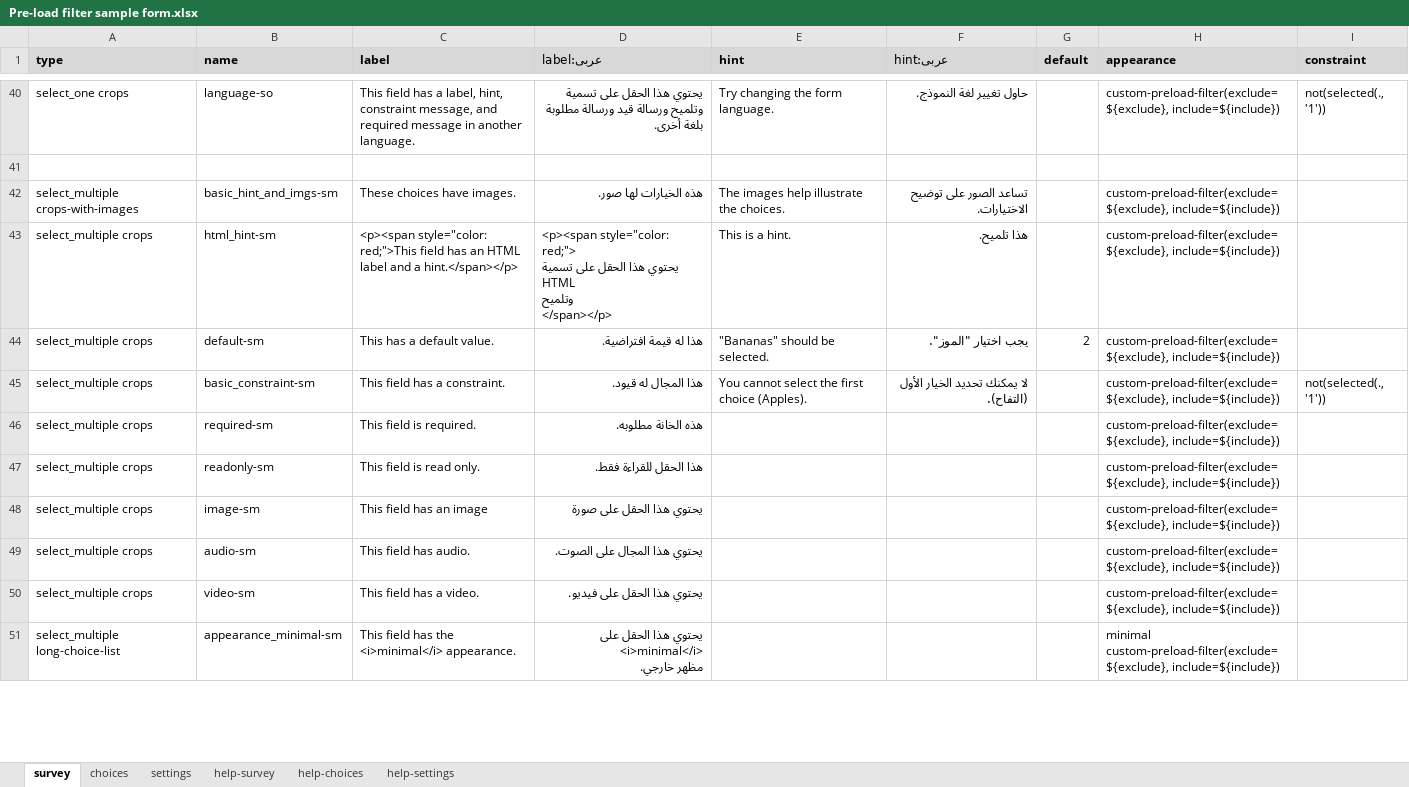
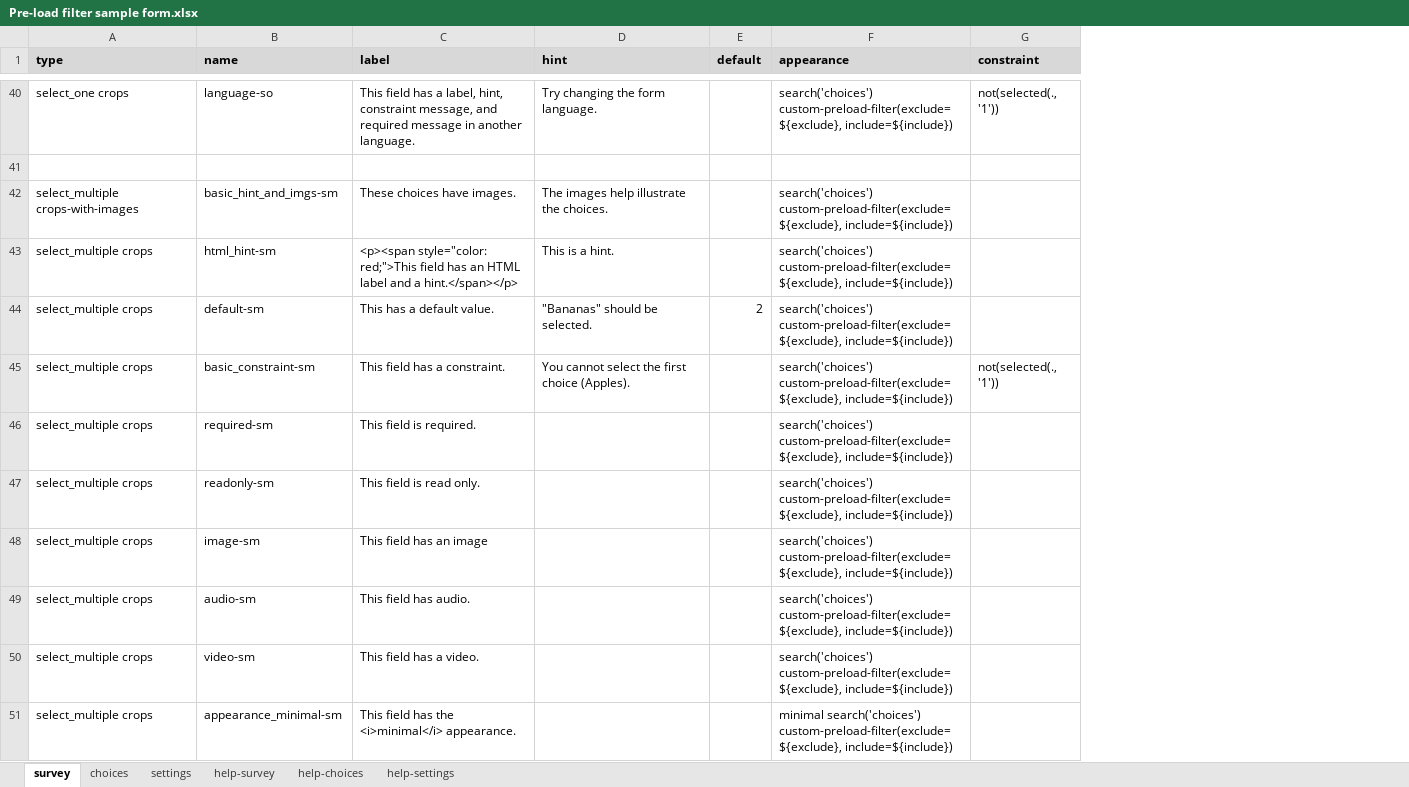
Before and after one commit to surveycto/preload-filter, an Excel workbook: extras/sample-form/Pre-load filter sample form.xlsx, sheet survey, drawn as a sheet; only a part is shown, gaps mark what is left out; values as stored, in another font and other column widths than the file's, no borders; conditional formats not drawn; removed rows and columns are numbered as before the commit, all else as after; ↵ is a line break in a cell; the diff covers the shown part only; the diff names each change by its address in the sheet, - before the commit and + after, or states it on an @@ line.

Commit message:
Set to pre-load choices

```diff
--- a/extras/sample-form/Pre-load filter sample form.xlsx (sheet survey)
+++ b/extras/sample-form/Pre-load filter sample form.xlsx (sheet survey)
-column D (label:عربى), rows 40-51: يحتوي هذا الحقل على تسمية وتلميح ورسالة قيد ورسالة مطلوبة بلغة أخرى. |  | هذه الخيارات لها صور. | <p><span style="color: red;"> ↵ يحتوي هذا الحقل على تسمية ↵ HTML ↵ وتلميح ↵ </span></p> | هذا له قيمة افتراضية. | هذا المجال له قيود. | هذه الخانة مطلوبه. | هذا الحقل للقراءة فقط. | يحتوي هذا الحقل على صورة | يحتوي هذا المجال على الصوت. | يحتوي هذا الحقل على فيديو. | يحتوي هذا الحقل على ↵ <i>minimal</i> ↵ مظهر خارجي.
-column F (hint:عربى), rows 40-45: حاول تغيير لغة النموذج. |  | تساعد الصور على توضيح الاختيارات. | هذا تلميح. | يجب اختيار "الموز". | لا يمكنك تحديد الخيار الأول (التفاح).
-F40 (appearance): custom-preload-filter(exclude=${exclude}, include=${include})
+F40 (appearance): search('choices') custom-preload-filter(exclude=${exclude}, include=${include})
-F42:F50 (appearance): custom-preload-filter(exclude=${exclude}, include=${include})
+F42:F50 (appearance): search('choices') custom-preload-filter(exclude=${exclude}, include=${include})
-A51 (type): select_multiple long-choice-list
+A51 (type): select_multiple crops
-F51 (appearance): minimal custom-preload-filter(exclude=${exclude}, include=${include})
+F51 (appearance): minimal search('choices') custom-preload-filter(exclude=${exclude}, include=${include})
```
Also changed, not shown: 48 edited cells elsewhere in this sheet, sheet choices, sheet settings, 1 other file.
